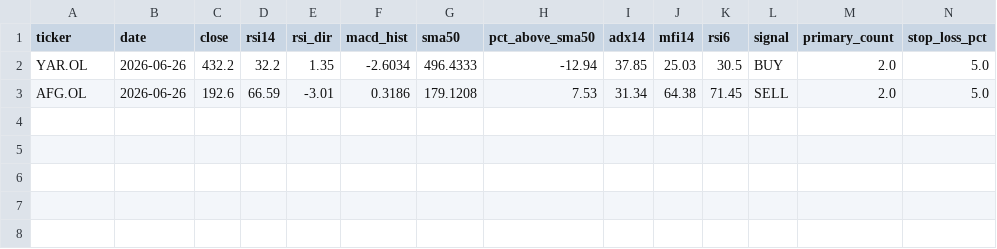
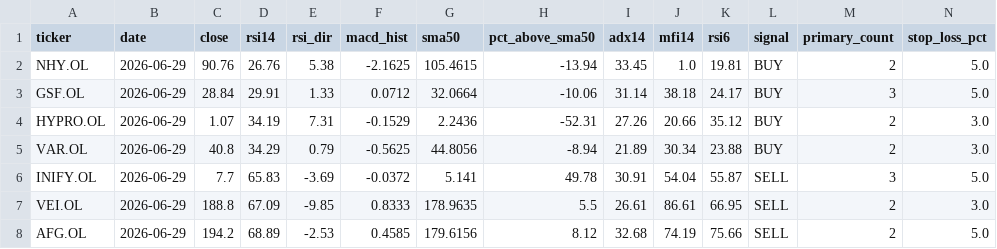
Before and after one commit to keresell-coder/oslo-screener, a CSV file: signals_only.csv, drawn as a sheet; only a part is shown; removed rows and columns are numbered as before the commit, all else as after; rows hold the shown columns only; the diff names each change by its address in the sheet, - before the commit and + after, or states it on an @@ line.

```diff
--- a/signals_only.csv
+++ b/signals_only.csv
-row 2: YAR.OL | 2026-06-26 | 432.2 | 32.2 | 1.35 | -2.6034 | 496.4333 | -12.94 | 37.85 | 25.03 | 30.5 | BUY | 2.0 | 5.0
+row 2: NHY.OL | 2026-06-29 | 90.76 | 26.76 | 5.38 | -2.1625 | 105.4615 | -13.94 | 33.45 | 1.0 | 19.81 | BUY | 2 | 5.0
+row 3: GSF.OL | 2026-06-29 | 28.84 | 29.91 | 1.33 | 0.0712 | 32.0664 | -10.06 | 31.14 | 38.18 | 24.17 | BUY | 3 | 5.0
+row 4: HYPRO.OL | 2026-06-29 | 1.07 | 34.19 | 7.31 | -0.1529 | 2.2436 | -52.31 | 27.26 | 20.66 | 35.12 | BUY | 2 | 3.0
+row 5: VAR.OL | 2026-06-29 | 40.8 | 34.29 | 0.79 | -0.5625 | 44.8056 | -8.94 | 21.89 | 30.34 | 23.88 | BUY | 2 | 3.0
+row 6: INIFY.OL | 2026-06-29 | 7.7 | 65.83 | -3.69 | -0.0372 | 5.141 | 49.78 | 30.91 | 54.04 | 55.87 | SELL | 3 | 5.0
+row 7: VEI.OL | 2026-06-29 | 188.8 | 67.09 | -9.85 | 0.8333 | 178.9635 | 5.5 | 26.61 | 86.61 | 66.95 | SELL | 2 | 3.0
-B8 (date): 2026-06-26
+B8 (date): 2026-06-29
-C8 (close): 192.6
+C8 (close): 194.2
-D8 (rsi14): 66.59
+D8 (rsi14): 68.89
-E8 (rsi_dir): -3.01
+E8 (rsi_dir): -2.53
-F8 (macd_hist): 0.3186
+F8 (macd_hist): 0.4585
-G8 (sma50): 179.1208
+G8 (sma50): 179.6156
-H8 (pct_above_sma50): 7.53
+H8 (pct_above_sma50): 8.12
-I8 (adx14): 31.34
+I8 (adx14): 32.68
-J8 (mfi14): 64.38
+J8 (mfi14): 74.19
-K8 (rsi6): 71.45
+K8 (rsi6): 75.66
-M8 (primary_count): 2.0
+M8 (primary_count): 2
```
Also changed, not shown: buy.csv, latest.csv, 4 other files.
